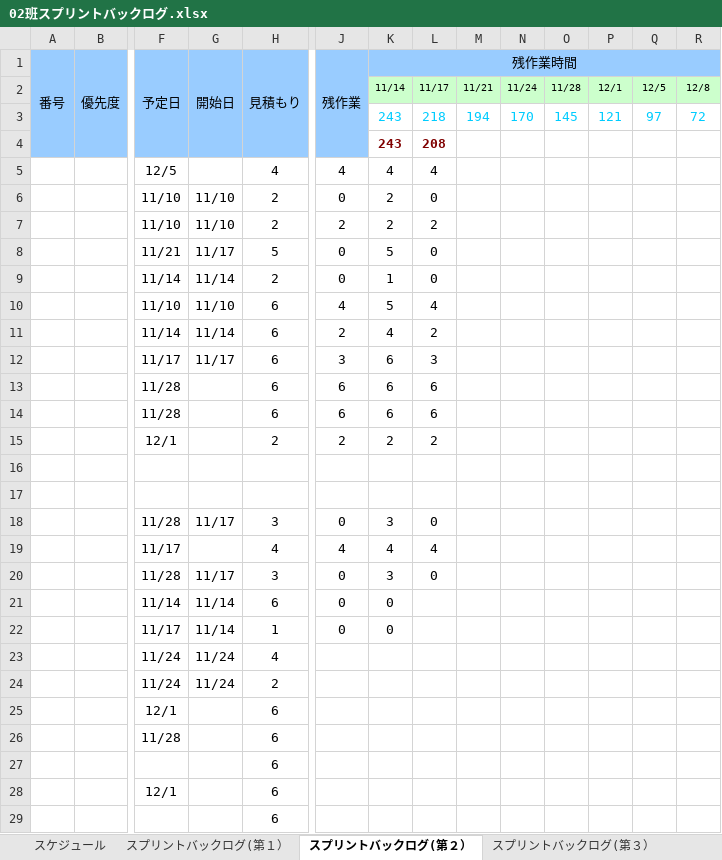
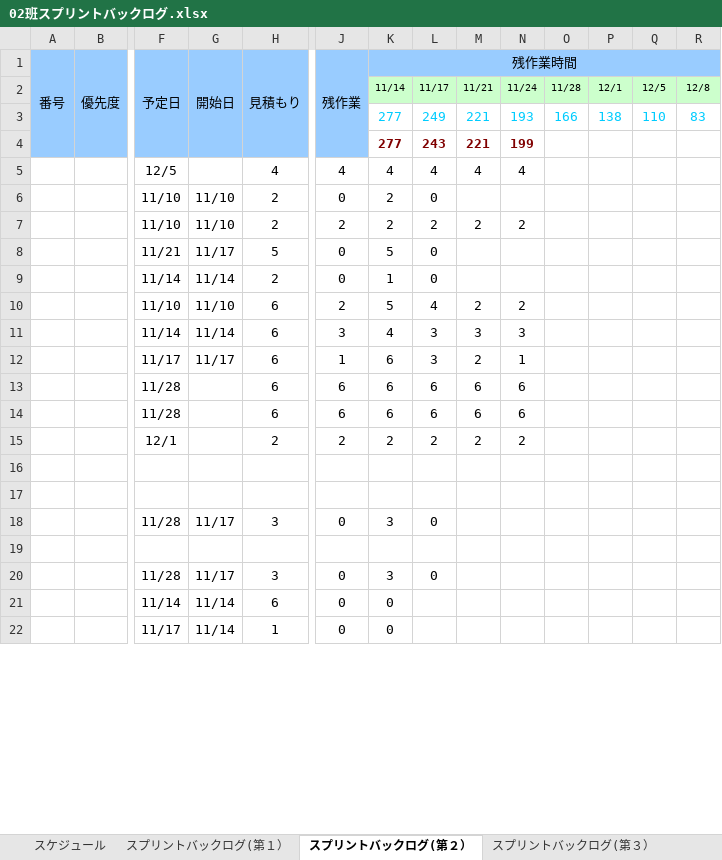
Before and after one commit to NHGC20172H02/PL, an Excel workbook: バックログ/02班スプリントバックログ.xlsx, sheet スプリントバックログ(第２）, drawn as a sheet; only a part is shown, gaps mark what is left out; values as stored, in another font and other column widths than the file's, no borders; charts and pictures and conditional formats not drawn; removed rows and columns are numbered as before the commit, all else as after; rows hold the shown columns only; the diff covers the shown part only; the diff names each change by its address in the sheet, - before the commit and + after, or states it on an @@ line.

```diff
--- a/バックログ/02班スプリントバックログ.xlsx (sheet スプリントバックログ(第２）)
+++ b/バックログ/02班スプリントバックログ.xlsx (sheet スプリントバックログ(第２）)
-row 3:  |  |  |  |  |  | 243 | 218 | 194 | 170 | 145 | 121 | 97 | 72
-row 4:  |  |  |  |  |  | 243 | 208
+row 3:  |  |  |  |  |  | 277 | 249 | 221 | 193 | 166 | 138 | 110 | 83
+row 4:  |  |  |  |  |  | 277 | 243 | 221 | 199
-M5: (empty)
+M5: 4
-N5: (empty)
+N5: 4
-M7: (empty)
+M7: 2
-N7: (empty)
+N7: 2
-J10 (残作業): 4
+J10 (残作業): 2
-M10: (empty)
+M10: 2
-N10: (empty)
+N10: 2
-J11 (残作業): 2
+J11 (残作業): 3
-L11: 2
+L11: 3
-M11: (empty)
+M11: 3
-N11: (empty)
+N11: 3
-J12 (残作業): 3
+J12 (残作業): 1
-M12: (empty)
+M12: 2
-N12: (empty)
+N12: 1
-M13:M14: (empty)
+M13:M14: 6
-N13:N14: (empty)
+N13:N14: 6
-M15: (empty)
+M15: 2
-N15: (empty)
+N15: 2
-row 19:  |  | 11/17 |  | 4 | 4 | 4 | 4
+row 19: (empty)
-row 23:  |  | 11/24 | 11/24 | 4
-row 24:  |  | 11/24 | 11/24 | 2
-row 25:  |  | 12/1 |  | 6
-row 26:  |  | 11/28 |  | 6
-row 27:  |  |  |  | 6
-row 28:  |  | 12/1 |  | 6
-row 29:  |  |  |  | 6
```
Also changed, not shown: 24 added rows, 2 removed rows and 361 edited cells elsewhere in this sheet, charts or pictures, 2 other files.
